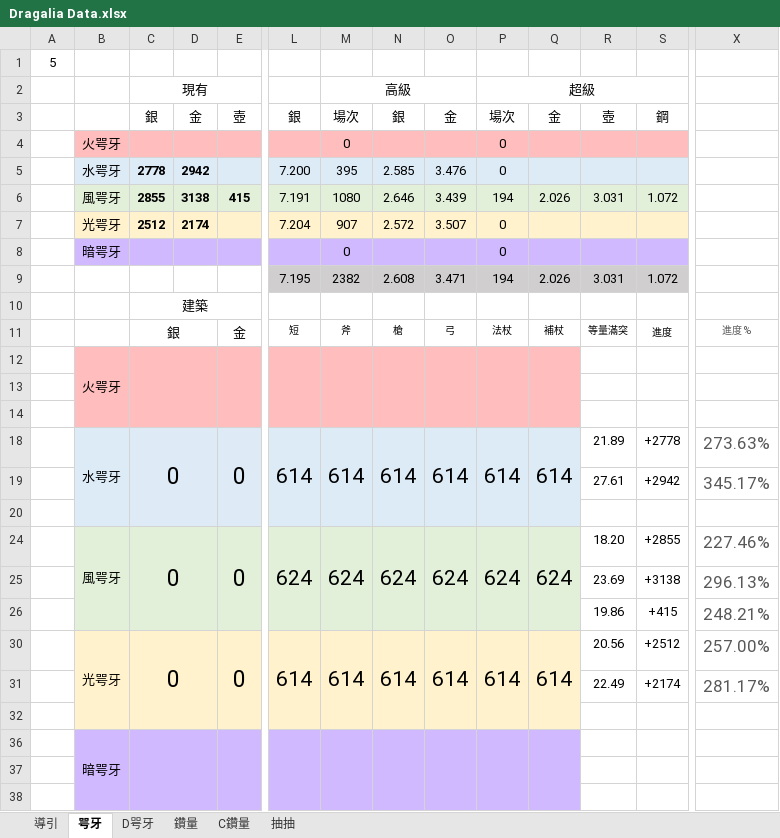
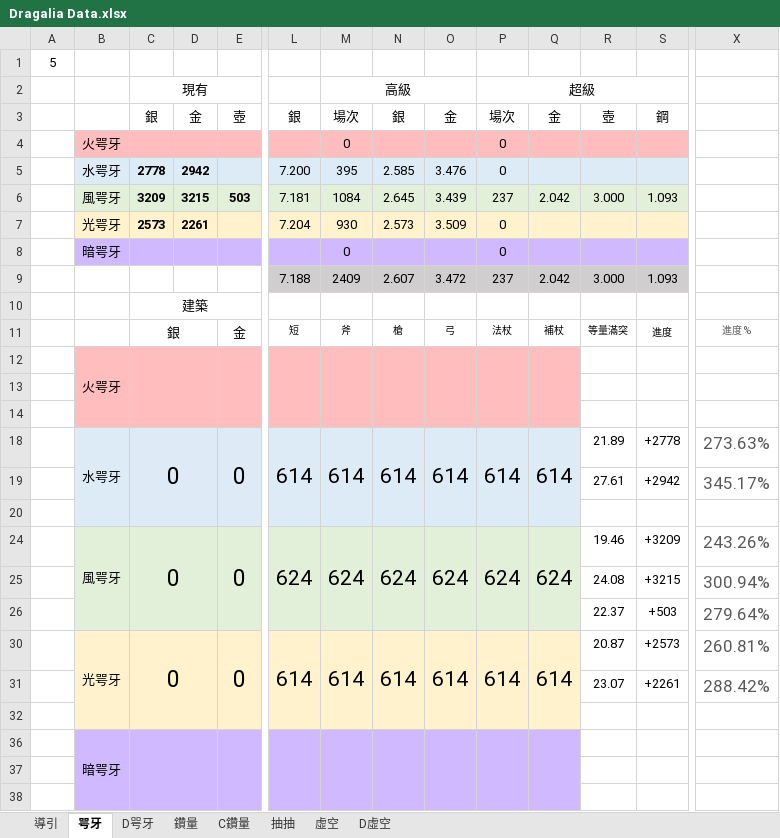
Before and after one commit to RaenonX-DL/dragalia-data-track, an Excel workbook: Dragalia Data.xlsx, sheet 咢牙, drawn as a sheet; only a part is shown, gaps mark what is left out; values as stored, in another font and other column widths than the file's, no borders; conditional formats not drawn; removed rows and columns are numbered as before the commit, all else as after; rows hold the shown columns only; the diff names each change by its address in the sheet, - before the commit and + after, or states it on an @@ line.

```diff
--- a/Dragalia Data.xlsx (sheet 咢牙)
+++ b/Dragalia Data.xlsx (sheet 咢牙)
@@ sheet tab unhidden: 虛空 @@
@@ sheet tab unhidden: D虛空 @@
-row 6:  | 風咢牙 | 2855 | 3138 | 415 | 7.191 | 1080 | 2.646 | 3.439 | 194 | 2.026 | 3.031 | 1.072
+row 6:  | 風咢牙 | 3209 | 3215 | 503 | 7.181 | 1084 | 2.645 | 3.439 | 237 | 2.042 | 3.000 | 1.093
-C7 (現有): 2512
+C7 (現有): 2573
-D7: 2174
+D7: 2261
-M7 (高級): 907
+M7 (高級): 930
-N7: 2.572
+N7: 2.573
-O7: 3.507
+O7: 3.509
-row 9:  |  |  |  |  | 7.195 | 2382 | 2.608 | 3.471 | 194 | 2.026 | 3.031 | 1.072
+row 9:  |  |  |  |  | 7.188 | 2409 | 2.607 | 3.472 | 237 | 2.042 | 3.000 | 1.093
-R24: 18.20
+R24: 19.46
-S24: +2855
+S24: +3209
-X24: 227.46%
+X24: 243.26%
-row 25:  |  |  |  |  |  |  |  |  |  |  | 23.69 | +3138 | 296.13%
-row 26:  |  |  |  |  |  |  |  |  |  |  | 19.86 | +415 | 248.21%
+row 25:  |  |  |  |  |  |  |  |  |  |  | 24.08 | +3215 | 300.94%
+row 26:  |  |  |  |  |  |  |  |  |  |  | 22.37 | +503 | 279.64%
-R30: 20.56
+R30: 20.87
-S30: +2512
+S30: +2573
-X30: 257.00%
+X30: 260.81%
-row 31:  |  |  |  |  |  |  |  |  |  |  | 22.49 | +2174 | 281.17%
+row 31:  |  |  |  |  |  |  |  |  |  |  | 23.07 | +2261 | 288.42%
```
Also changed, not shown: sheet D咢牙, sheet 鑽量, sheet 抽抽, formulas that keep their value, hidden cells, charts or pictures, Event.xlsx, 1 other file.
